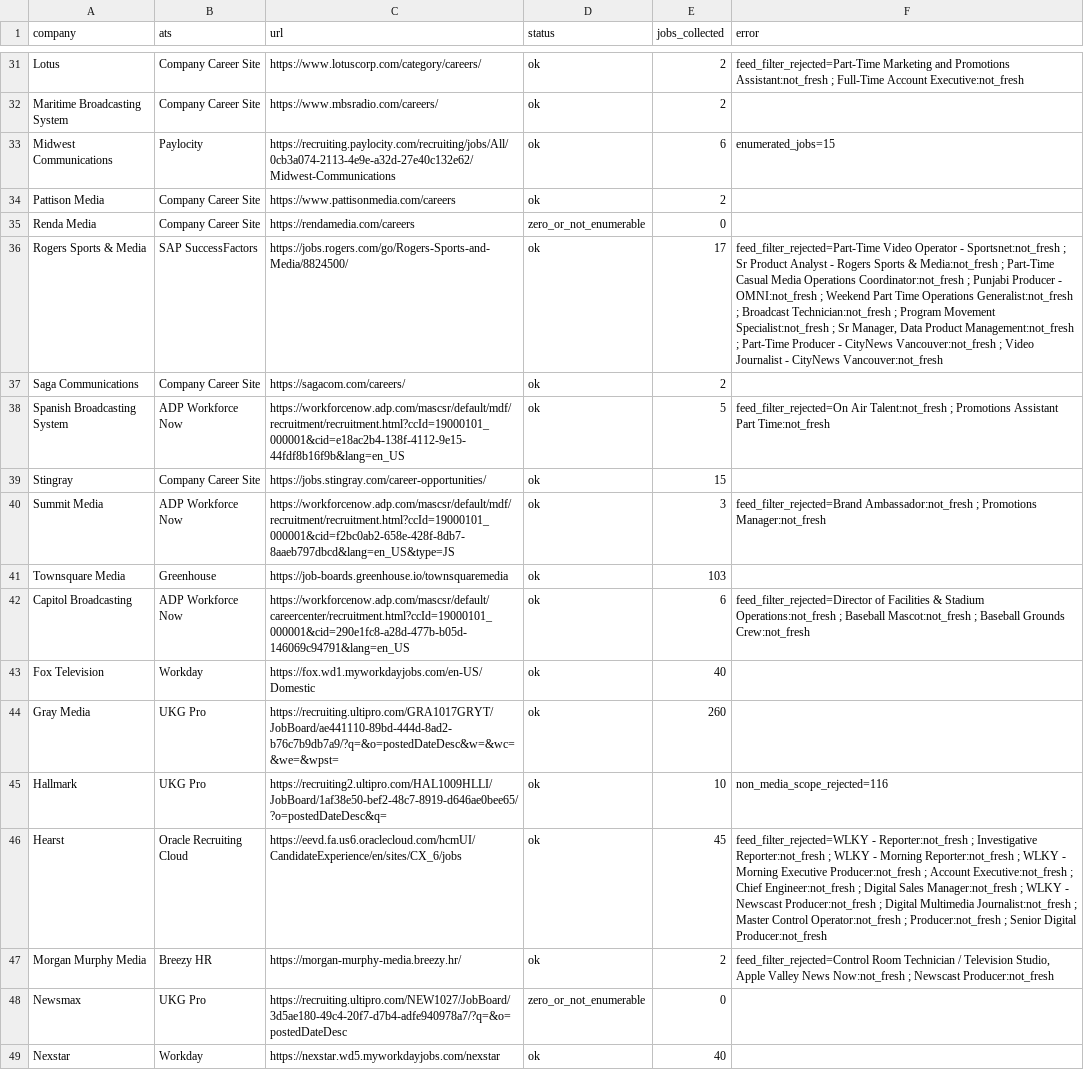
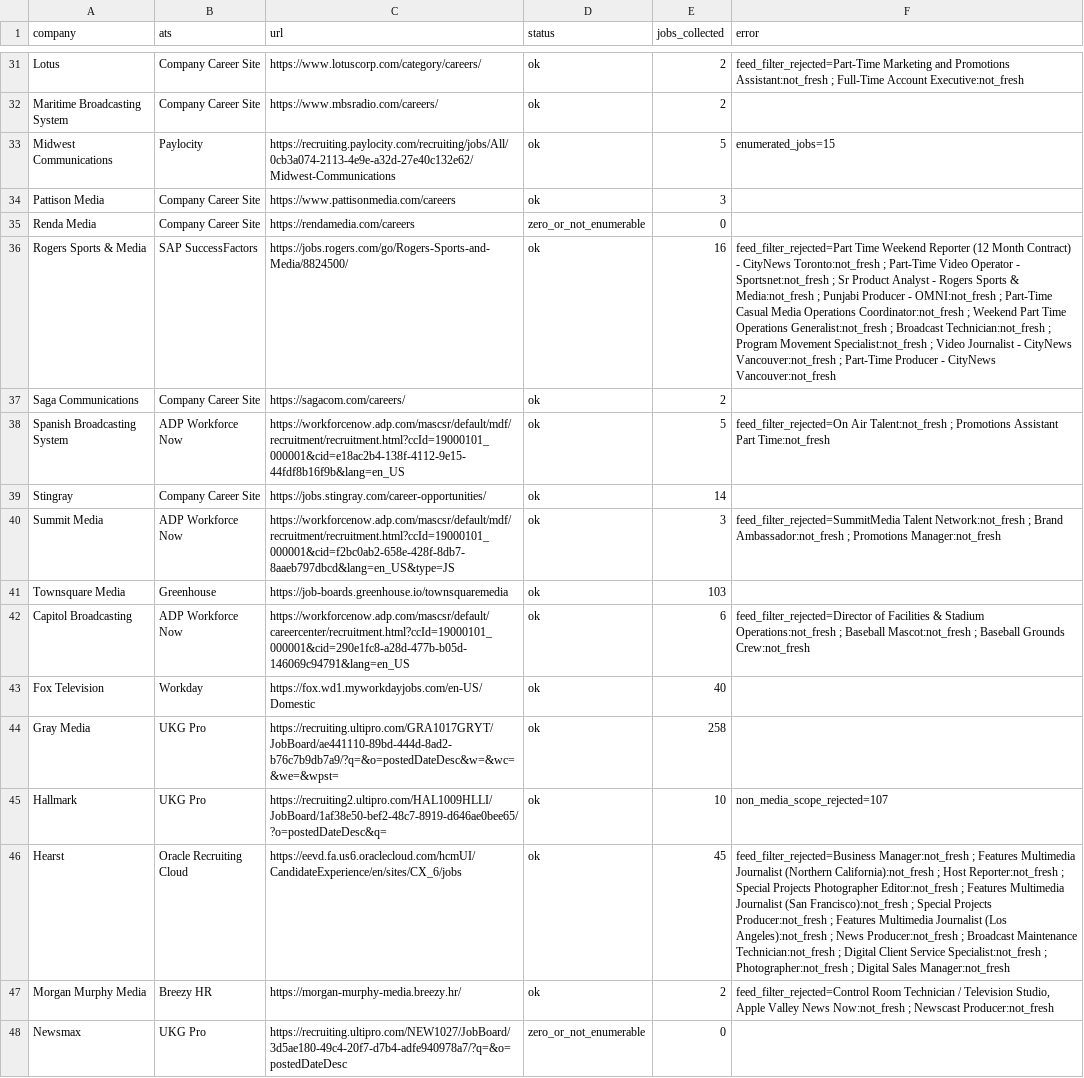
Before and after one commit to Mediajobsreport/mjr-jobs-feed, a CSV file: mjr-ats-audit.csv, drawn as a sheet; only a part is shown, gaps mark what is left out; the shorter side is filled out with more unchanged rows; the diff covers the shown part only; the diff names each change by its address in the sheet, - before the commit and + after, or states it on an @@ line.

```diff
--- a/mjr-ats-audit.csv
+++ b/mjr-ats-audit.csv
-E33 (jobs_collected): 6
+E33 (jobs_collected): 5
-E34 (jobs_collected): 2
+E34 (jobs_collected): 3
-E36 (jobs_collected): 17
+E36 (jobs_collected): 16
-F36 (error): feed_filter_rejected=Part-Time Video Operator - Sportsnet:not_fresh ; Sr Product Analyst - Rogers Sports & Media:not_fresh ; Part-Time Casual Media Operations Coordinator:not_fresh ; Punjabi Producer - OMNI:not_fresh ; Weekend Part Time Operations Generalist:not_fresh ; Broadcast Technician:not_fresh ; Program Movement Specialist:not_fresh ; Sr Manager, Data Product Management:not_fresh ; Part-Time Producer - CityNews Vancouver:not_fresh ; Video Journalist - CityNews…
+F36 (error): feed_filter_rejected=Part Time Weekend Reporter (12 Month Contract) - CityNews Toronto:not_fresh ; Part-Time Video Operator - Sportsnet:not_fresh ; Sr Product Analyst - Rogers Sports & Media:not_fresh ; Punjabi Producer - OMNI:not_fresh ; Part-Time Casual Media Operations Coordinator:not_fresh ; Weekend Part Time Operations Generalist:not_fresh ; Broadcast Technician:not_fresh ; Program Movement Specialist:not_fresh ; Video Journalist - CityNews Vancouver:not_fresh ; Part-Time Producer - CityNews…
-E39 (jobs_collected): 15
+E39 (jobs_collected): 14
-F40 (error): feed_filter_rejected=Brand Ambassador:not_fresh ;…
+F40 (error): feed_filter_rejected=SummitMedia Talent Network:not_fresh ; Brand Ambassador:not_fresh ;…
-E44 (jobs_collected): 260
+E44 (jobs_collected): 258
-F45 (error): non_media_scope_rejected=116
+F45 (error): non_media_scope_rejected=107
-F46 (error): feed_filter_rejected=WLKY - Reporter:not_fresh ; Investigative Reporter:not_fresh ; WLKY - Morning Reporter:not_fresh ; WLKY - Morning Executive Producer:not_fresh ; Account Executive:not_fresh ; Chief Engineer:not_fresh ; Digital Sales Manager:not_fresh ; WLKY - Newscast Producer:not_fresh ; Digital Multimedia Journalist:not_fresh ; Master Control Operator:not_fresh ; Producer:not_fresh ; Senior Digital Producer:not_fresh
+F46 (error): feed_filter_rejected=Business Manager:not_fresh ; Features Multimedia Journalist (Northern California):not_fresh ; Host Reporter:not_fresh ; Special Projects Photographer Editor:not_fresh ; Features Multimedia Journalist (San Francisco):not_fresh ; Special Projects Producer:not_fresh ; Features Multimedia Journalist (Los Angeles):not_fresh ; News Producer:not_fresh ; Broadcast Maintenance Technician:not_fresh ; Digital Client Service Specialist:not_fresh ; Photographer:not_fresh ; Digital Sales Manager:not_fresh
```
Also changed, not shown: 95 edited cells elsewhere in this file, mjr-job-quality-report.csv, 3 other files.
